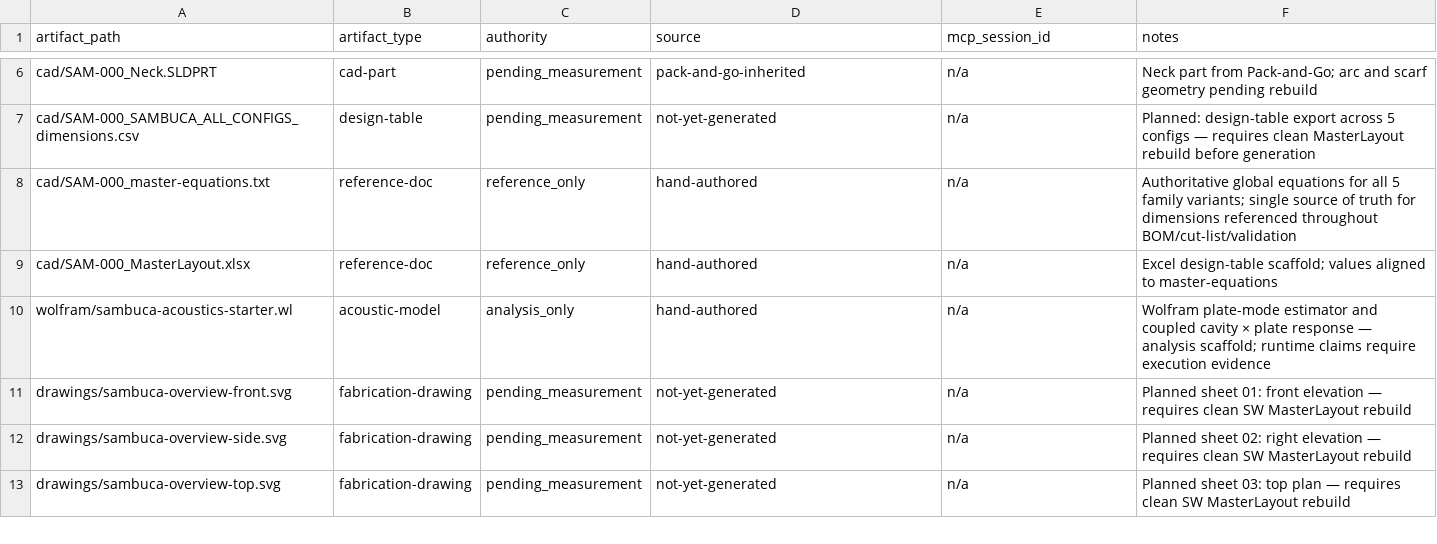
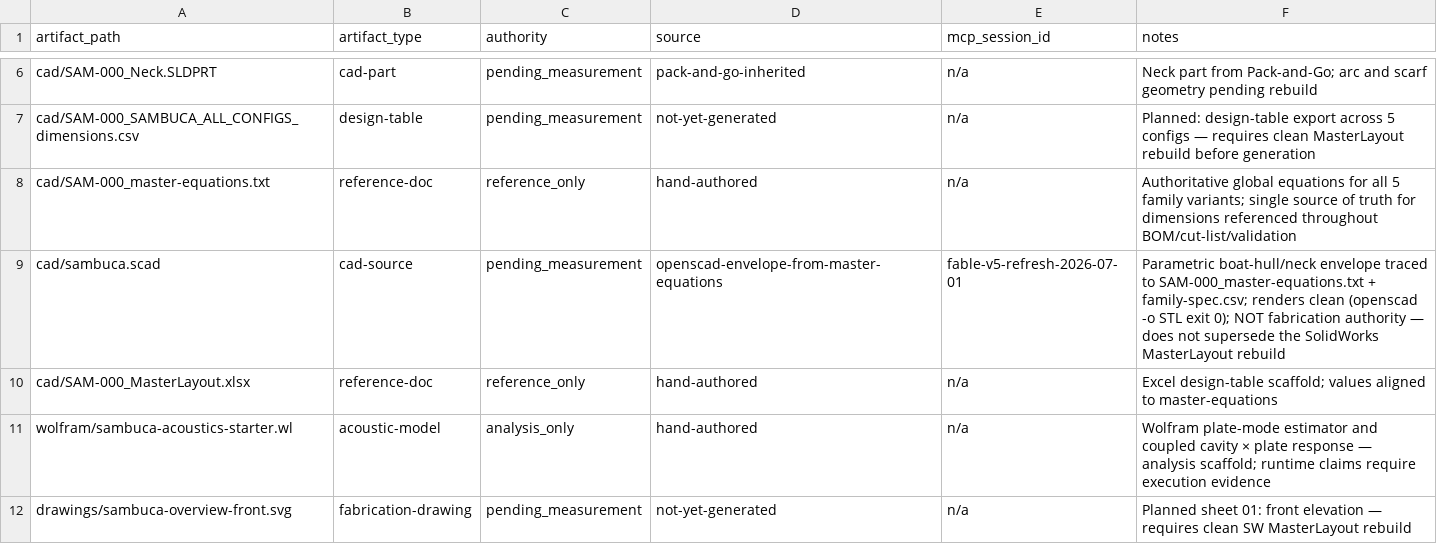
Before and after one commit to tonykoop/sambuca, a CSV file: visual-output-register.csv, drawn as a sheet; only a part is shown, gaps mark what is left out; the shorter side is filled out with more unchanged rows.

```diff
--- a/visual-output-register.csv
+++ b/visual-output-register.csv
@@ -8,2 +8,3 @@ cad/SAM-000_SAMBUCA_ALL_CONFIGS_dimensions.csv,design-table,pending_measurement,
 cad/SAM-000_master-equations.txt,reference-doc,reference_only,hand-authored,n/a,Authoritative global equations for all 5 family variants; single source of truth for dimensions referenced throughout BOM/cut-list/validation
+cad/sambuca.scad,cad-source,pending_measurement,openscad-envelope-from-master-equations,fable-v5-refresh-2026-07-01,Parametric boat-hull/neck envelope traced to SAM-000_master-equations.txt + family-spec.csv; renders clean (openscad -o STL exit 0); NOT fabrication authority — does not supersede the SolidWorks MasterLayout rebuild
 cad/SAM-000_MasterLayout.xlsx,reference-doc,reference_only,hand-authored,n/a,Excel design-table scaffold; values aligned to master-equations
```
Also changed, not shown: 7 other files.
